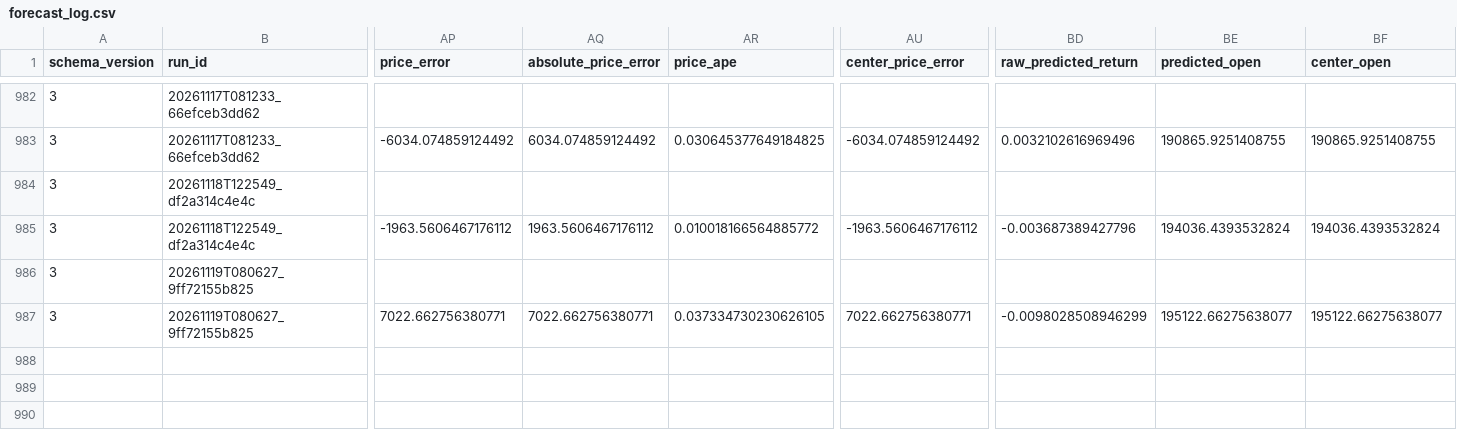
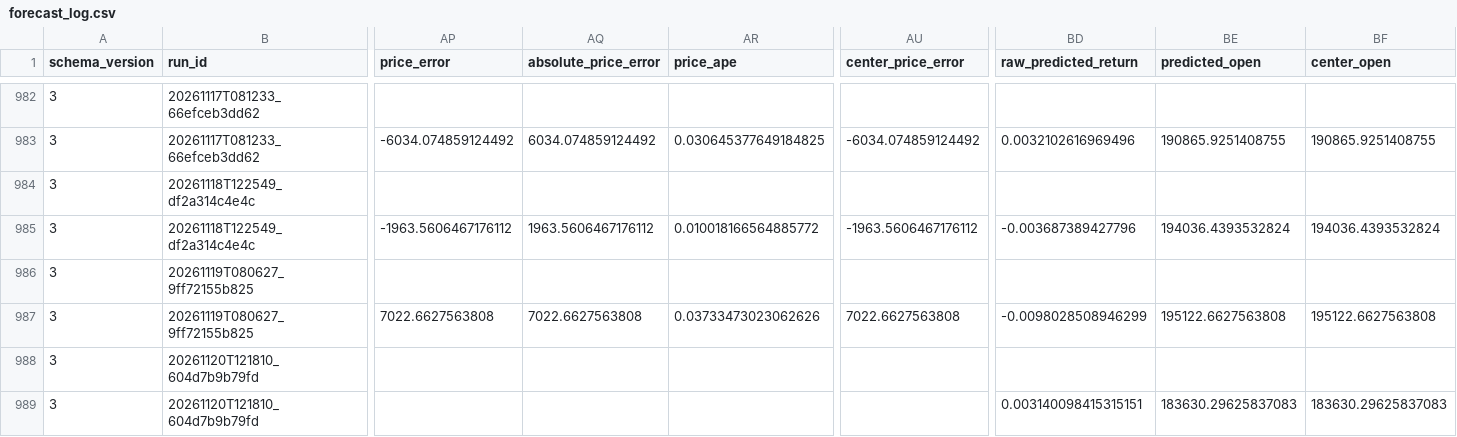
Before and after one commit to namyikim/predict_stock, a CSV file: forecast_history/samsung/forecast_log.csv, drawn as a sheet; only a part is shown, gaps mark what is left out; rows hold the shown columns only; the diff names each change by its address in the sheet, - before the commit and + after, or states it on an @@ line.

```diff
--- a/forecast_history/samsung/forecast_log.csv
+++ b/forecast_history/samsung/forecast_log.csv
-AP987 (price_error): 7022.662756380771
+AP987 (price_error): 7022.6627563808
-AQ987 (absolute_price_error): 7022.662756380771
+AQ987 (absolute_price_error): 7022.6627563808
-AR987 (price_ape): 0.037334730230626105
+AR987 (price_ape): 0.03733473023062626
-AU987 (center_price_error): 7022.662756380771
+AU987 (center_price_error): 7022.6627563808
-BE987 (predicted_open): 195122.66275638077
+BE987 (predicted_open): 195122.6627563808
-BF987 (center_open): 195122.66275638077
+BF987 (center_open): 195122.6627563808
+row 988: 3 | 20261120T121810_604d7b9b79fd
+row 989: 3 | 20261120T121810_604d7b9b79fd |  |  |  |  | 0.003140098415315151 | 183630.29625837083 | 183630.29625837083
```
Also changed, not shown: forecast_history/samsung/attribution.csv, forecast_history/samsung/daily_forecast_comparison.csv, 1 other file.
